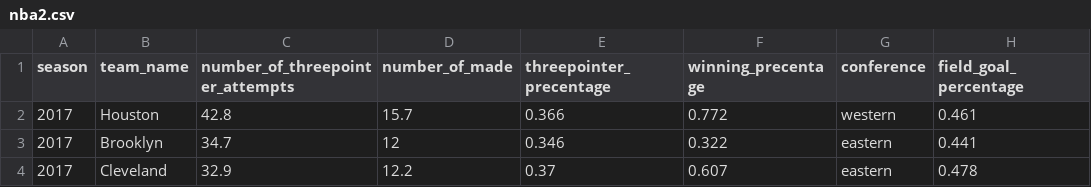
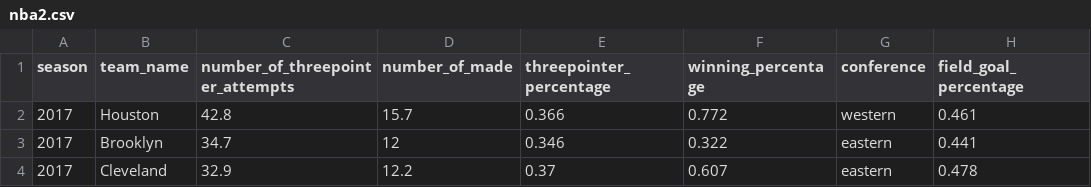
Before and after one commit to fanyiming33/stat209-s18-fanyiming33, a CSV file: nba2.csv, drawn as a sheet; only a part is shown.

Commit message:
Add files via upload

```diff
--- a/nba2.csv
+++ b/nba2.csv
@@ -1,2 +1,2 @@
-season,team_name,number_of_threepointer_attempts,number_of_made,threepointer_precentage,winning_precentage,conference ,field_goal_percentage
+season,team_name,number_of_threepointer_attempts,number_of_made,threepointer_percentage,winning_percentage,conference ,field_goal_percentage
 2017,Houston,42.8,15.7,0.366,0.772,western,0.461
```
